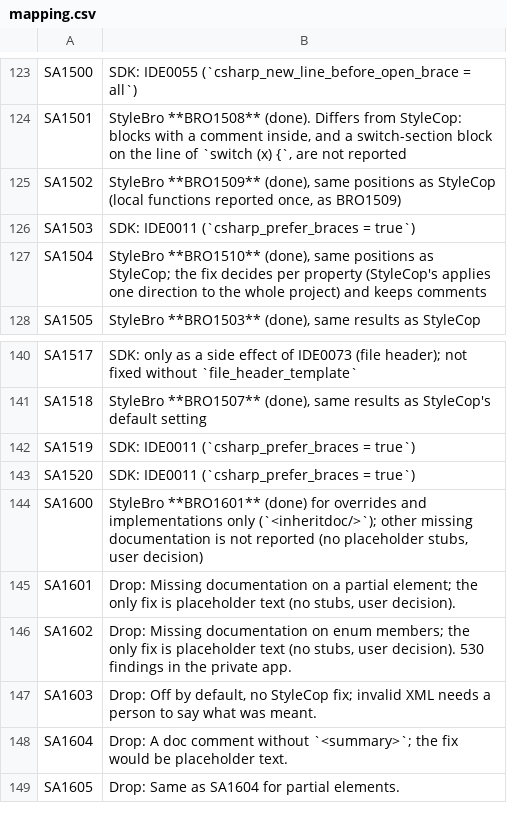
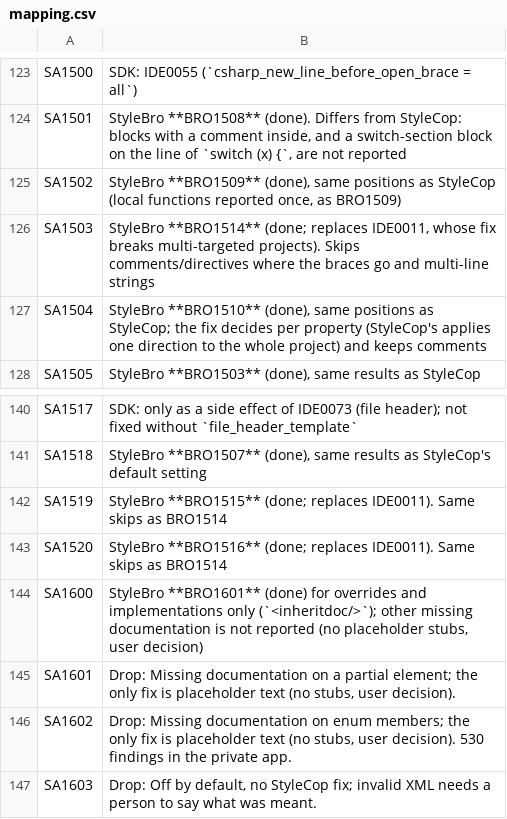
Before and after one commit to bisforboman/stylebro, a CSV file: scripts/stylecop-survey/data/mapping.csv, drawn as a sheet; only a part is shown, gaps mark what is left out; the shorter side is filled out with more unchanged rows.

```diff
--- a/scripts/stylecop-survey/data/mapping.csv
+++ b/scripts/stylecop-survey/data/mapping.csv
@@ -125,3 +125,3 @@ SA1501,"StyleBro **BRO1508** (done). Differs from StyleCop: blocks with a commen
 SA1502,"StyleBro **BRO1509** (done), same positions as StyleCop (local functions reported once, as BRO1509)"
-SA1503,SDK: IDE0011 (`csharp_prefer_braces = true`)
+SA1503,"StyleBro **BRO1514** (done; replaces IDE0011, whose fix breaks multi-targeted projects). Skips comments/directives where the braces go and multi-line strings"
 SA1504,"StyleBro **BRO1510** (done), same positions as StyleCop; the fix decides per property (StyleCop's applies one direction to the whole project) and keeps comments"
@@ -141,4 +141,4 @@ SA1517,SDK: only as a side effect of IDE0073 (file header); not fixed without `f
 SA1518,"StyleBro **BRO1507** (done), same results as StyleCop's default setting"
-SA1519,SDK: IDE0011 (`csharp_prefer_braces = true`)
-SA1520,SDK: IDE0011 (`csharp_prefer_braces = true`)
+SA1519,StyleBro **BRO1515** (done; replaces IDE0011). Same skips as BRO1514
+SA1520,StyleBro **BRO1516** (done; replaces IDE0011). Same skips as BRO1514
 SA1600,"StyleBro **BRO1601** (done) for overrides and implementations only (`<inheritdoc/>`); other missing documentation is not reported (no placeholder stubs, user decision)"
```
Also changed, not shown: 28 other files.
